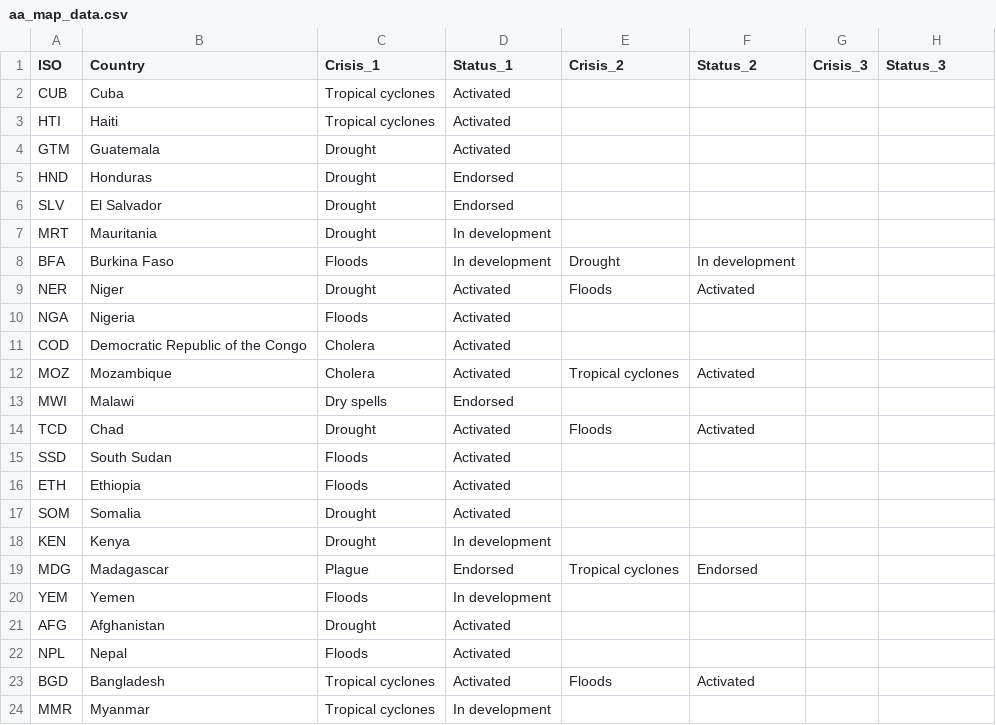
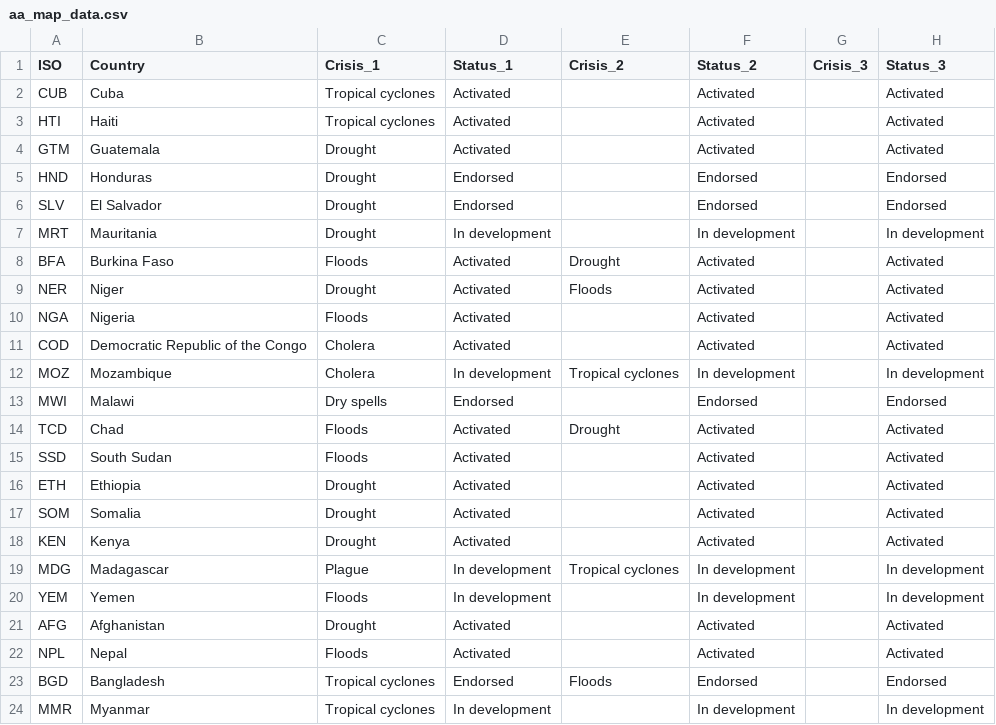
Before and after one commit to UN-OCHA/aa_map_interactive_version, a CSV file: aa_map_data.csv, drawn as a sheet; only a part is shown; the diff covers the shown part only.

```diff
--- a/aa_map_data.csv
+++ b/aa_map_data.csv
@@ -1,24 +1,24 @@
 "ISO","Country","Crisis_1","Status_1","Crisis_2","Status_2","Crisis_3","Status_3"
-"CUB","Cuba","Tropical cyclones","Activated","","","",""
-"HTI","Haiti","Tropical cyclones","Activated","","","",""
-"GTM","Guatemala","Drought","Activated","","","",""
-"HND","Honduras","Drought","Endorsed","","","",""
-"SLV","El Salvador","Drought","Endorsed","","","",""
-"MRT","Mauritania","Drought","In development","","","",""
-"BFA","Burkina Faso","Floods","In development","Drought","In development","",""
-"NER","Niger","Drought","Activated","Floods","Activated","",""
-"NGA","Nigeria","Floods","Activated","","","",""
-"COD","Democratic Republic of the Congo","Cholera","Activated","","","",""
-"MOZ","Mozambique","Cholera","Activated","Tropical cyclones","Activated","",""
-"MWI","Malawi","Dry spells","Endorsed","","","",""
-"TCD","Chad","Drought","Activated","Floods","Activated","",""
-"SSD","South Sudan","Floods","Activated","","","",""
-"ETH","Ethiopia","Floods","Activated","","","",""
-"SOM","Somalia","Drought","Activated","","","",""
-"KEN","Kenya","Drought","In development","","","",""
-"MDG","Madagascar","Plague","Endorsed","Tropical cyclones","Endorsed","",""
-"YEM","Yemen","Floods","In development","","","",""
-"AFG","Afghanistan","Drought","Activated","","","",""
-"NPL","Nepal","Floods","Activated","","","",""
-"BGD","Bangladesh","Tropical cyclones","Activated","Floods","Activated","",""
-"MMR","Myanmar","Tropical cyclones","In development","","","",""
+"CUB","Cuba","Tropical cyclones","Activated","","Activated","","Activated"
+"HTI","Haiti","Tropical cyclones","Activated","","Activated","","Activated"
+"GTM","Guatemala","Drought","Activated","","Activated","","Activated"
+"HND","Honduras","Drought","Endorsed","","Endorsed","","Endorsed"
+"SLV","El Salvador","Drought","Endorsed","","Endorsed","","Endorsed"
+"MRT","Mauritania","Drought","In development","","In development","","In development"
+"BFA","Burkina Faso","Floods","Activated","Drought","Activated","","Activated"
+"NER","Niger","Drought","Activated","Floods","Activated","","Activated"
+"NGA","Nigeria","Floods","Activated","","Activated","","Activated"
+"COD","Democratic Republic of the Congo","Cholera","Activated","","Activated","","Activated"
+"MOZ","Mozambique","Cholera","In development","Tropical cyclones","In development","","In development"
+"MWI","Malawi","Dry spells","Endorsed","","Endorsed","","Endorsed"
+"TCD","Chad","Floods","Activated","Drought","Activated","","Activated"
+"SSD","South Sudan","Floods","Activated","","Activated","","Activated"
+"ETH","Ethiopia","Drought","Activated","","Activated","","Activated"
+"SOM","Somalia","Drought","Activated","","Activated","","Activated"
+"KEN","Kenya","Drought","Activated","","Activated","","Activated"
+"MDG","Madagascar","Plague","In development","Tropical cyclones","In development","","In development"
+"YEM","Yemen","Floods","In development","","In development","","In development"
+"AFG","Afghanistan","Drought","Activated","","Activated","","Activated"
+"NPL","Nepal","Floods","Activated","","Activated","","Activated"
+"BGD","Bangladesh","Tropical cyclones","Endorsed","Floods","Endorsed","","Endorsed"
+"MMR","Myanmar","Tropical cyclones","In development","","In development","","In development"
```
Also changed, not shown: 6 edited cells elsewhere in this file.
